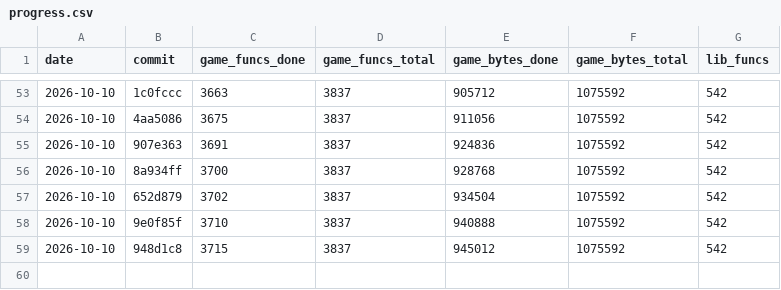
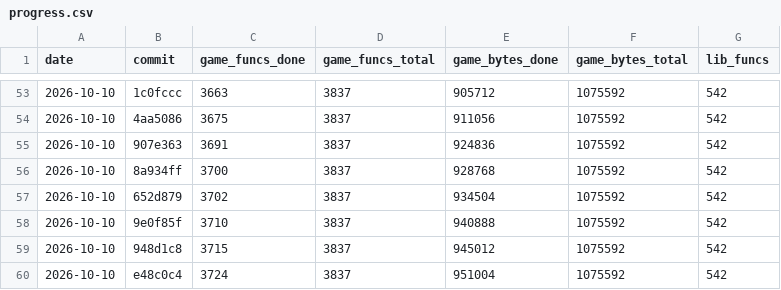
Before and after one commit to maurizi/ff9-decomp, a CSV file: docs/progress.csv, drawn as a sheet; only a part is shown, gaps mark what is left out.

```diff
--- a/docs/progress.csv
+++ b/docs/progress.csv
@@ -59 +59,2 @@ date,commit,game_funcs_done,game_funcs_total,game_bytes_done,game_bytes_total,li
 2026-10-10,948d1c8,3715,3837,945012,1075592,542
+2026-10-10,e48c0c4,3724,3837,951004,1075592,542
```
